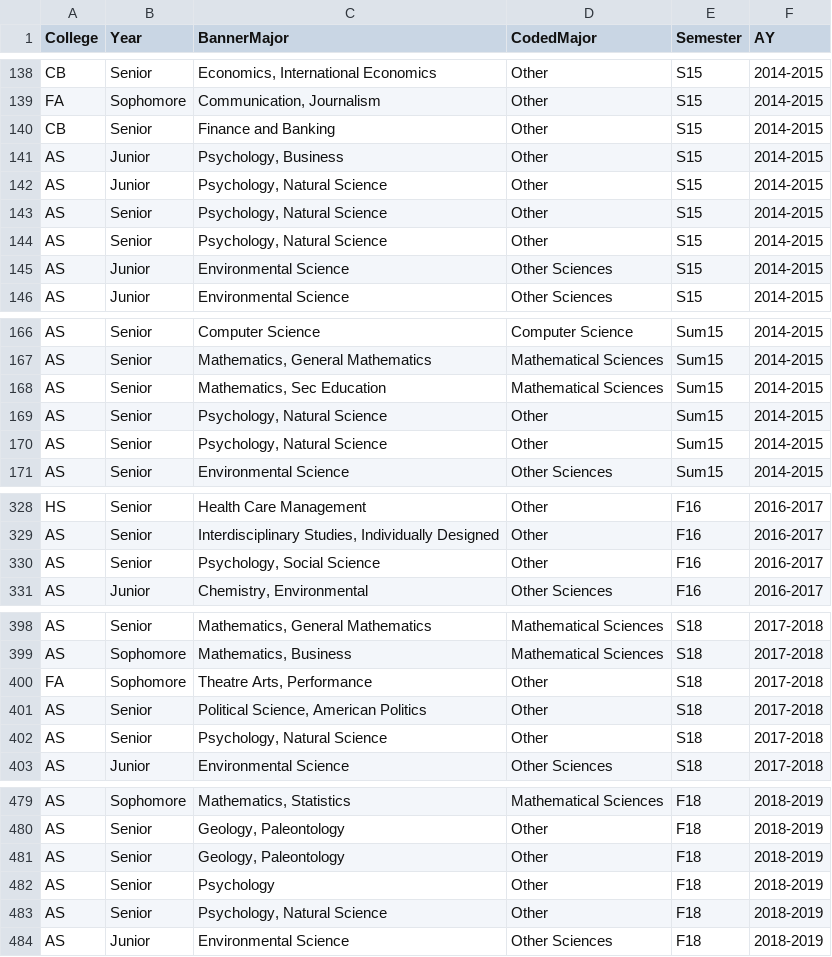
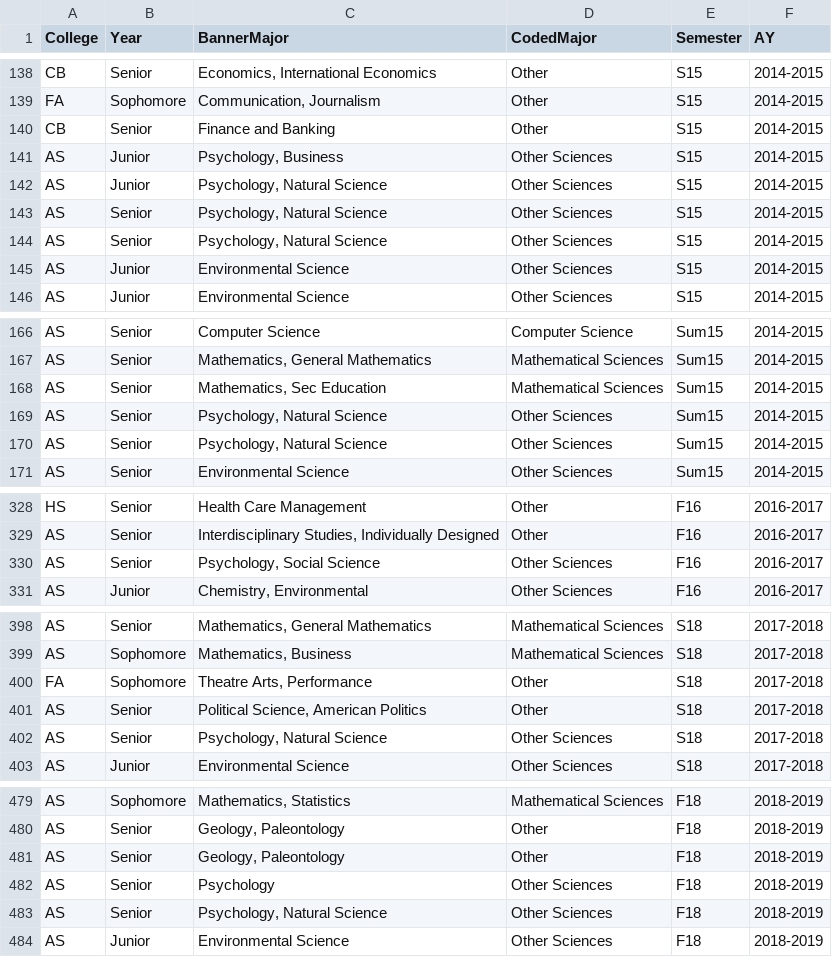
Before and after one commit to STAT-JET-ASU/Datasets, a CSV file: Instructor/stt3850majors.csv, drawn as a sheet; only a part is shown, gaps mark what is left out; the diff covers the shown part only.

Commit message:
Update stt3850majors

```diff
--- a/Instructor/stt3850majors.csv
+++ b/Instructor/stt3850majors.csv
@@ -140,6 +140,6 @@ FA,Sophomore,"Communication, Journalism",Other,S15,2014-2015
 CB,Senior,Finance and Banking,Other,S15,2014-2015
-AS,Junior,"Psychology, Business",Other,S15,2014-2015
-AS,Junior,"Psychology, Natural Science",Other,S15,2014-2015
-AS,Senior,"Psychology, Natural Science",Other,S15,2014-2015
-AS,Senior,"Psychology, Natural Science",Other,S15,2014-2015
+AS,Junior,"Psychology, Business",Other Sciences,S15,2014-2015
+AS,Junior,"Psychology, Natural Science",Other Sciences,S15,2014-2015
+AS,Senior,"Psychology, Natural Science",Other Sciences,S15,2014-2015
+AS,Senior,"Psychology, Natural Science",Other Sciences,S15,2014-2015
 AS,Junior,Environmental Science,Other Sciences,S15,2014-2015
@@ -168,4 +168,4 @@ AS,Senior,"Mathematics, General Mathematics",Mathematical Sciences,Sum15,2014-20
 AS,Senior,"Mathematics, Sec Education",Mathematical Sciences,Sum15,2014-2015
-AS,Senior,"Psychology, Natural Science",Other,Sum15,2014-2015
-AS,Senior,"Psychology, Natural Science",Other,Sum15,2014-2015
+AS,Senior,"Psychology, Natural Science",Other Sciences,Sum15,2014-2015
+AS,Senior,"Psychology, Natural Science",Other Sciences,Sum15,2014-2015
 AS,Senior,Environmental Science,Other Sciences,Sum15,2014-2015
@@ -329,3 +329,3 @@ HS,Senior,Health Care Management,Other,F16,2016-2017
 AS,Senior,"Interdisciplinary Studies, Individually Designed",Other,F16,2016-2017
-AS,Senior,"Psychology, Social Science",Other,F16,2016-2017
+AS,Senior,"Psychology, Social Science",Other Sciences,F16,2016-2017
 AS,Junior,"Chemistry, Environmental",Other Sciences,F16,2016-2017
@@ -401,3 +401,3 @@ FA,Sophomore,"Theatre Arts, Performance",Other,S18,2017-2018
 AS,Senior,"Political Science, American Politics",Other,S18,2017-2018
-AS,Senior,"Psychology, Natural Science",Other,S18,2017-2018
+AS,Senior,"Psychology, Natural Science",Other Sciences,S18,2017-2018
 AS,Junior,Environmental Science,Other Sciences,S18,2017-2018
@@ -481,4 +481,4 @@ AS,Senior,"Geology, Paleontology",Other,F18,2018-2019
 AS,Senior,"Geology, Paleontology",Other,F18,2018-2019
-AS,Senior,Psychology,Other,F18,2018-2019
-AS,Senior,"Psychology, Natural Science",Other,F18,2018-2019
+AS,Senior,Psychology,Other Sciences,F18,2018-2019
+AS,Senior,"Psychology, Natural Science",Other Sciences,F18,2018-2019
 AS,Junior,Environmental Science,Other Sciences,F18,2018-2019
```
Also changed, not shown: 3 edited cells elsewhere in this file.
